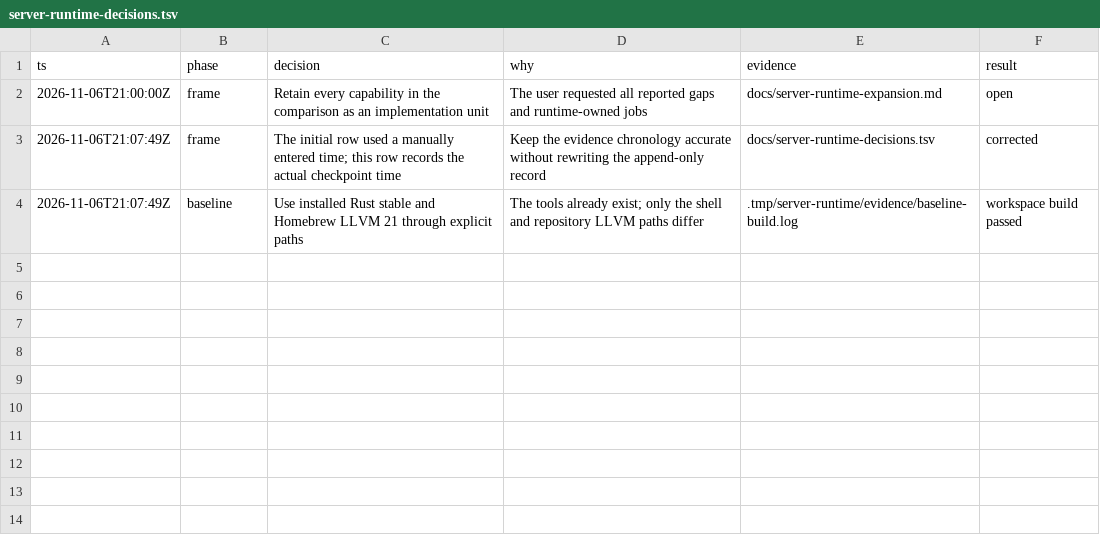
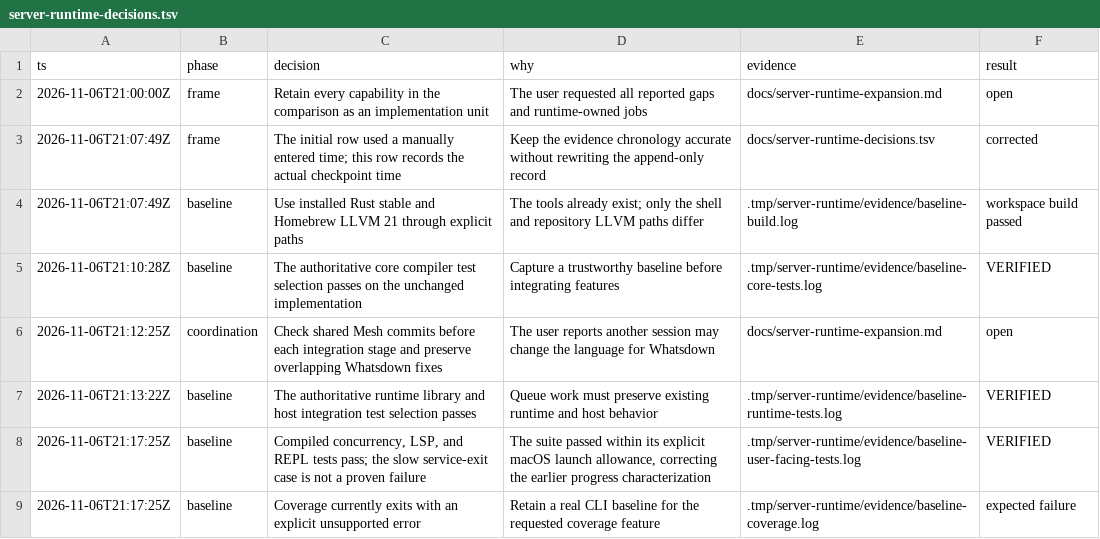
Before and after one commit to snowdamiz/mesh-lang, a TSV file: docs/server-runtime-decisions.tsv, drawn as a sheet.

Commit message:
Record baseline checks and concurrent Mesh work policy

```diff
--- a/docs/server-runtime-decisions.tsv
+++ b/docs/server-runtime-decisions.tsv
@@ -4 +4,6 @@ ts	phase	decision	why	evidence	result
 2026-11-06T21:07:49Z	baseline	Use installed Rust stable and Homebrew LLVM 21 through explicit paths	The tools already exist; only the shell and repository LLVM paths differ	.tmp/server-runtime/evidence/baseline-build.log	workspace build passed
+2026-11-06T21:10:28Z	baseline	The authoritative core compiler test selection passes on the unchanged implementation	Capture a trustworthy baseline before integrating features	.tmp/server-runtime/evidence/baseline-core-tests.log	VERIFIED
+2026-11-06T21:12:25Z	coordination	Check shared Mesh commits before each integration stage and preserve overlapping Whatsdown fixes	The user reports another session may change the language for Whatsdown	docs/server-runtime-expansion.md	open
+2026-11-06T21:13:22Z	baseline	The authoritative runtime library and host integration test selection passes	Queue work must preserve existing runtime and host behavior	.tmp/server-runtime/evidence/baseline-runtime-tests.log	VERIFIED
+2026-11-06T21:17:25Z	baseline	Compiled concurrency, LSP, and REPL tests pass; the slow service-exit case is not a proven failure	The suite passed within its explicit macOS launch allowance, correcting the earlier progress characterization	.tmp/server-runtime/evidence/baseline-user-facing-tests.log	VERIFIED
+2026-11-06T21:17:25Z	baseline	Coverage currently exits with an explicit unsupported error	Retain a real CLI baseline for the requested coverage feature	.tmp/server-runtime/evidence/baseline-coverage.log	expected failure
```
Also changed, not shown: 1 other file.
